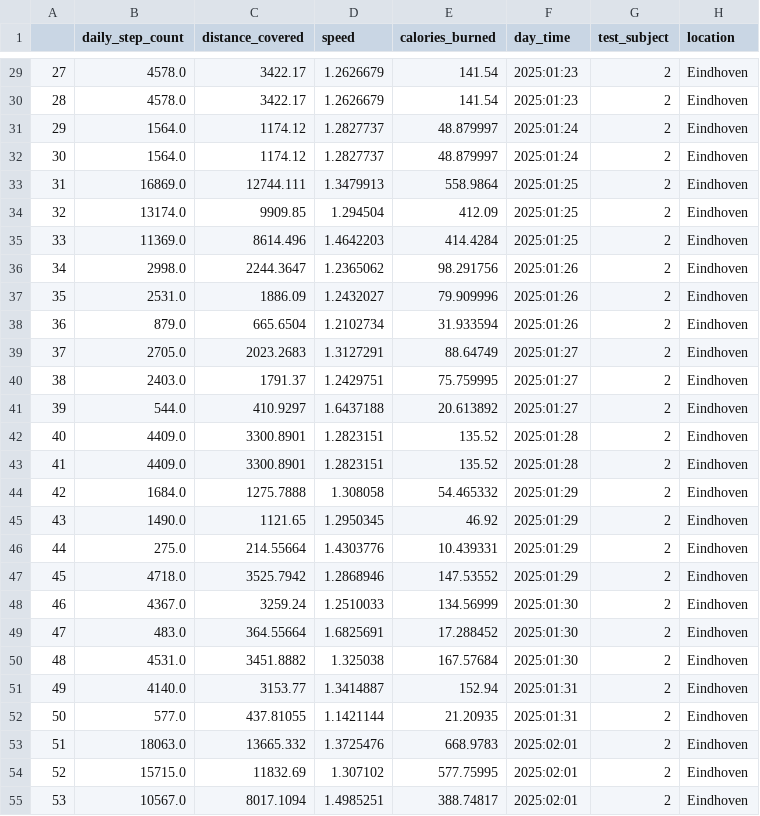
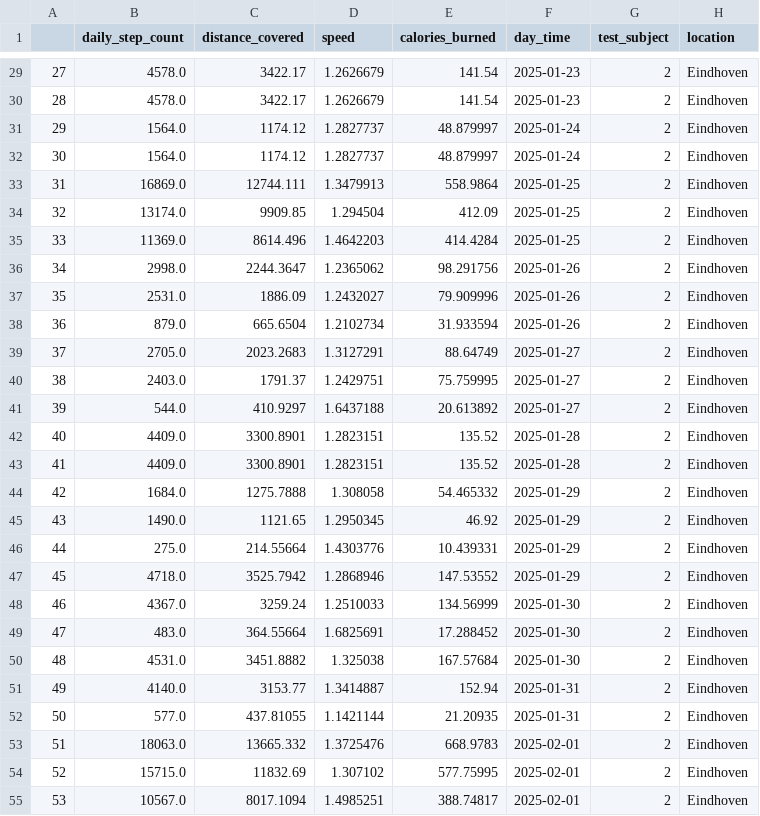
Before and after one commit to OPSaqib/FDA_Group5, a CSV file: converted_data/step_count_daily_trend_user_2.csv, drawn as a sheet; only a part is shown, gaps mark what is left out; the diff covers the shown part only.

```diff
--- a/converted_data/step_count_daily_trend_user_2.csv
+++ b/converted_data/step_count_daily_trend_user_2.csv
@@ -29,27 +29,27 @@
-27,4578.0,3422.17,1.2626679,141.54,2025:01:23,2,Eindhoven
-28,4578.0,3422.17,1.2626679,141.54,2025:01:23,2,Eindhoven
-29,1564.0,1174.12,1.2827737,48.879997,2025:01:24,2,Eindhoven
-30,1564.0,1174.12,1.2827737,48.879997,2025:01:24,2,Eindhoven
-31,16869.0,12744.111,1.3479913,558.9864,2025:01:25,2,Eindhoven
-32,13174.0,9909.85,1.294504,412.09,2025:01:25,2,Eindhoven
-33,11369.0,8614.496,1.4642203,414.4284,2025:01:25,2,Eindhoven
-34,2998.0,2244.3647,1.2365062,98.291756,2025:01:26,2,Eindhoven
-35,2531.0,1886.09,1.2432027,79.909996,2025:01:26,2,Eindhoven
-36,879.0,665.6504,1.2102734,31.933594,2025:01:26,2,Eindhoven
-37,2705.0,2023.2683,1.3127291,88.64749,2025:01:27,2,Eindhoven
-38,2403.0,1791.37,1.2429751,75.759995,2025:01:27,2,Eindhoven
-39,544.0,410.9297,1.6437188,20.613892,2025:01:27,2,Eindhoven
-40,4409.0,3300.8901,1.2823151,135.52,2025:01:28,2,Eindhoven
-41,4409.0,3300.8901,1.2823151,135.52,2025:01:28,2,Eindhoven
-42,1684.0,1275.7888,1.308058,54.465332,2025:01:29,2,Eindhoven
-43,1490.0,1121.65,1.2950345,46.92,2025:01:29,2,Eindhoven
-44,275.0,214.55664,1.4303776,10.439331,2025:01:29,2,Eindhoven
-45,4718.0,3525.7942,1.2868946,147.53552,2025:01:29,2,Eindhoven
-46,4367.0,3259.24,1.2510033,134.56999,2025:01:30,2,Eindhoven
-47,483.0,364.55664,1.6825691,17.288452,2025:01:30,2,Eindhoven
-48,4531.0,3451.8882,1.325038,167.57684,2025:01:30,2,Eindhoven
-49,4140.0,3153.77,1.3414887,152.94,2025:01:31,2,Eindhoven
-50,577.0,437.81055,1.1421144,21.20935,2025:01:31,2,Eindhoven
-51,18063.0,13665.332,1.3725476,668.9783,2025:02:01,2,Eindhoven
-52,15715.0,11832.69,1.307102,577.75995,2025:02:01,2,Eindhoven
-53,10567.0,8017.1094,1.4985251,388.74817,2025:02:01,2,Eindhoven
+27,4578.0,3422.17,1.2626679,141.54,2025-01-23,2,Eindhoven
+28,4578.0,3422.17,1.2626679,141.54,2025-01-23,2,Eindhoven
+29,1564.0,1174.12,1.2827737,48.879997,2025-01-24,2,Eindhoven
+30,1564.0,1174.12,1.2827737,48.879997,2025-01-24,2,Eindhoven
+31,16869.0,12744.111,1.3479913,558.9864,2025-01-25,2,Eindhoven
+32,13174.0,9909.85,1.294504,412.09,2025-01-25,2,Eindhoven
+33,11369.0,8614.496,1.4642203,414.4284,2025-01-25,2,Eindhoven
+34,2998.0,2244.3647,1.2365062,98.291756,2025-01-26,2,Eindhoven
+35,2531.0,1886.09,1.2432027,79.909996,2025-01-26,2,Eindhoven
+36,879.0,665.6504,1.2102734,31.933594,2025-01-26,2,Eindhoven
+37,2705.0,2023.2683,1.3127291,88.64749,2025-01-27,2,Eindhoven
+38,2403.0,1791.37,1.2429751,75.759995,2025-01-27,2,Eindhoven
+39,544.0,410.9297,1.6437188,20.613892,2025-01-27,2,Eindhoven
+40,4409.0,3300.8901,1.2823151,135.52,2025-01-28,2,Eindhoven
+41,4409.0,3300.8901,1.2823151,135.52,2025-01-28,2,Eindhoven
+42,1684.0,1275.7888,1.308058,54.465332,2025-01-29,2,Eindhoven
+43,1490.0,1121.65,1.2950345,46.92,2025-01-29,2,Eindhoven
+44,275.0,214.55664,1.4303776,10.439331,2025-01-29,2,Eindhoven
+45,4718.0,3525.7942,1.2868946,147.53552,2025-01-29,2,Eindhoven
+46,4367.0,3259.24,1.2510033,134.56999,2025-01-30,2,Eindhoven
+47,483.0,364.55664,1.6825691,17.288452,2025-01-30,2,Eindhoven
+48,4531.0,3451.8882,1.325038,167.57684,2025-01-30,2,Eindhoven
+49,4140.0,3153.77,1.3414887,152.94,2025-01-31,2,Eindhoven
+50,577.0,437.81055,1.1421144,21.20935,2025-01-31,2,Eindhoven
+51,18063.0,13665.332,1.3725476,668.9783,2025-02-01,2,Eindhoven
+52,15715.0,11832.69,1.307102,577.75995,2025-02-01,2,Eindhoven
+53,10567.0,8017.1094,1.4985251,388.74817,2025-02-01,2,Eindhoven
```
Also changed, not shown: 144 edited cells elsewhere in this file, converted_data/heart_rate_data_user_2.csv, converted_data/heart_rate_data_user_4.csv, 8 other files.
